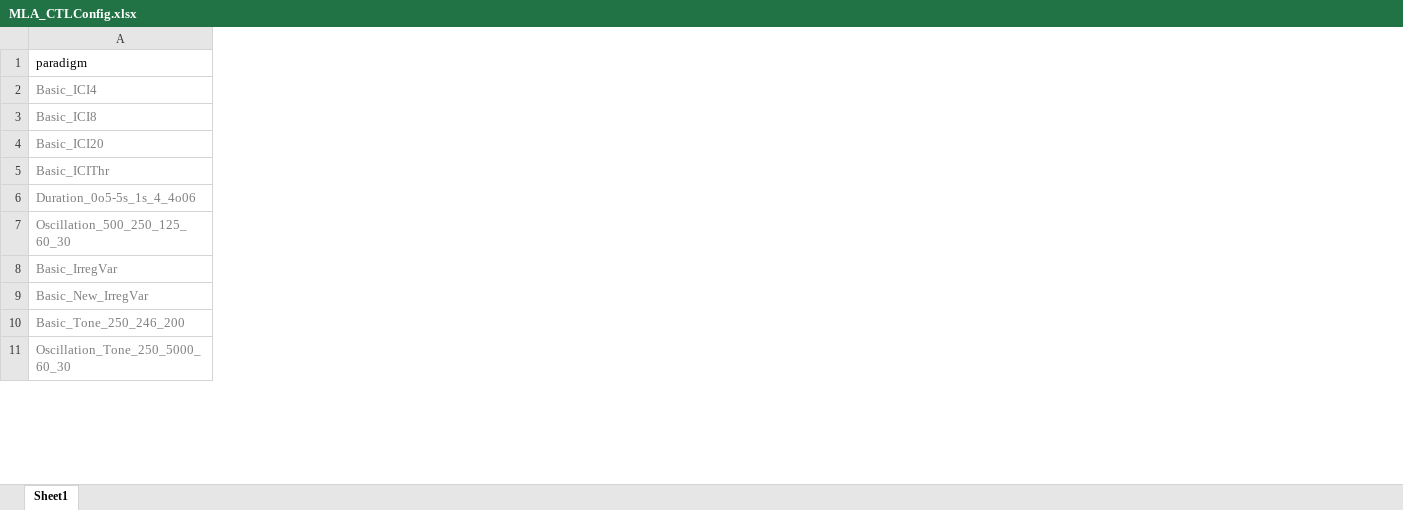
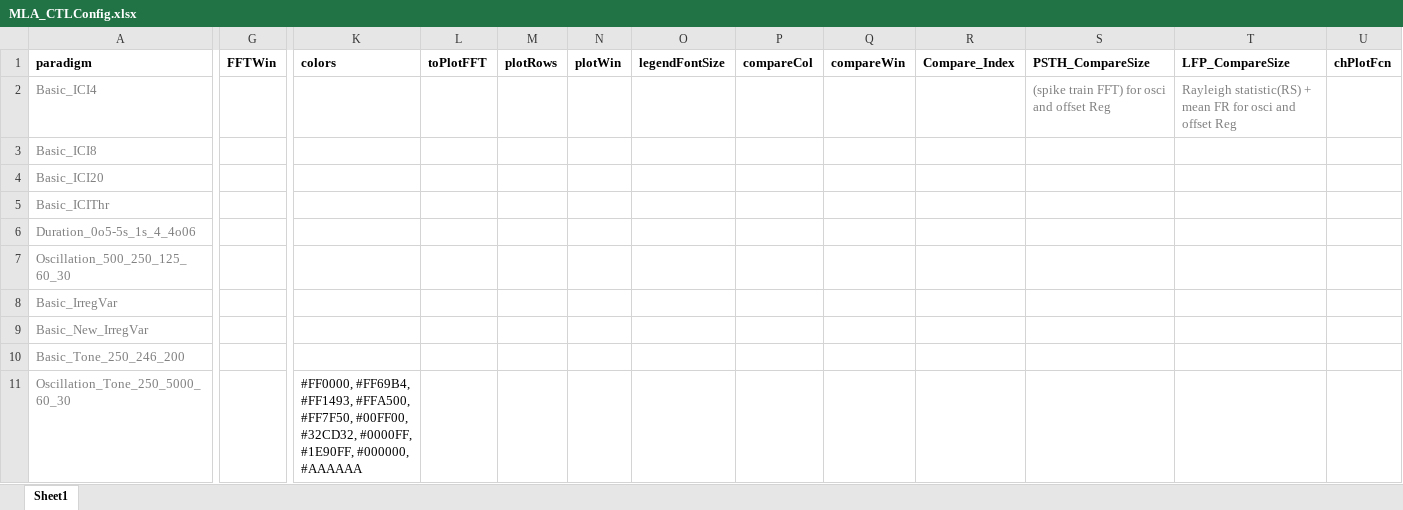
Before and after one commit to springZJU/MultiChanProcess, an Excel workbook: config/MLA_CTLConfig.xlsx, sheet Sheet1, drawn as a sheet; only a part is shown, gaps mark what is left out; values as stored, in another font and other column widths than the file's, no borders; the diff covers the shown part only; the diff names each change by its address in the sheet, - before the commit and + after, or states it on an @@ line.

```diff
--- a/config/MLA_CTLConfig.xlsx (sheet Sheet1)
+++ b/config/MLA_CTLConfig.xlsx (sheet Sheet1)
+column G (FFTWin), empty
+column K (colors), row 11: #FF0000, #FF69B4, #FF1493, #FFA500, #FF7F50, #00FF00, #32CD32, #0000FF, #1E90FF, #000000, #AAAAAA
+column L (toPlotFFT), empty
+column M (plotRows), empty
+column N (plotWin), empty
+column O (legendFontSize), empty
+column P (compareCol), empty
+column Q (compareWin), empty
+column R (Compare_Index), empty
+column S (PSTH_CompareSize), row 2: (spike train FFT) for osci and offset Reg
+column T (LFP_CompareSize), row 2: Rayleigh statistic(RS) + mean FR for osci and offset Reg
+column U (chPlotFcn), empty
-A1 bold: off
+A1 bold: on
```
Also changed, not shown: 12 edited cells and cell formats elsewhere in this sheet, utils/MLA_New_DD_Recording.xlsx, 18 other files.
